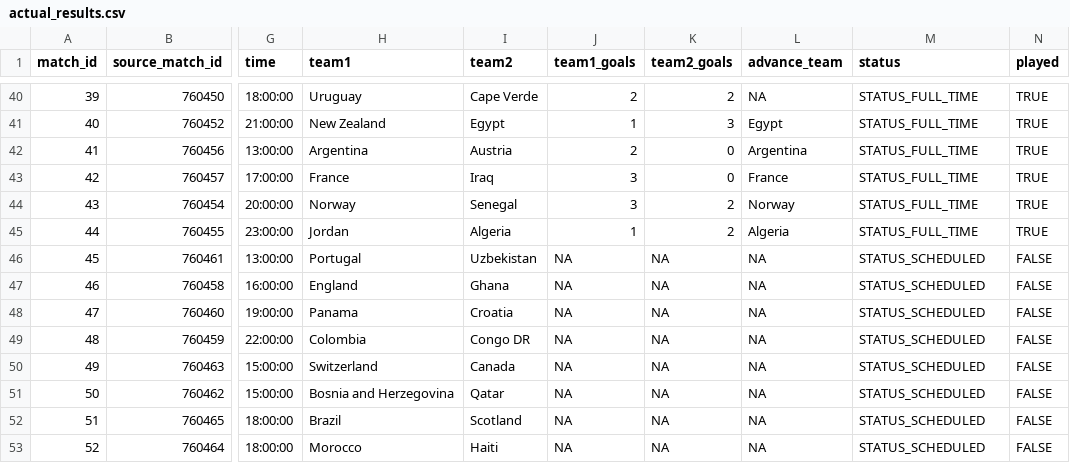
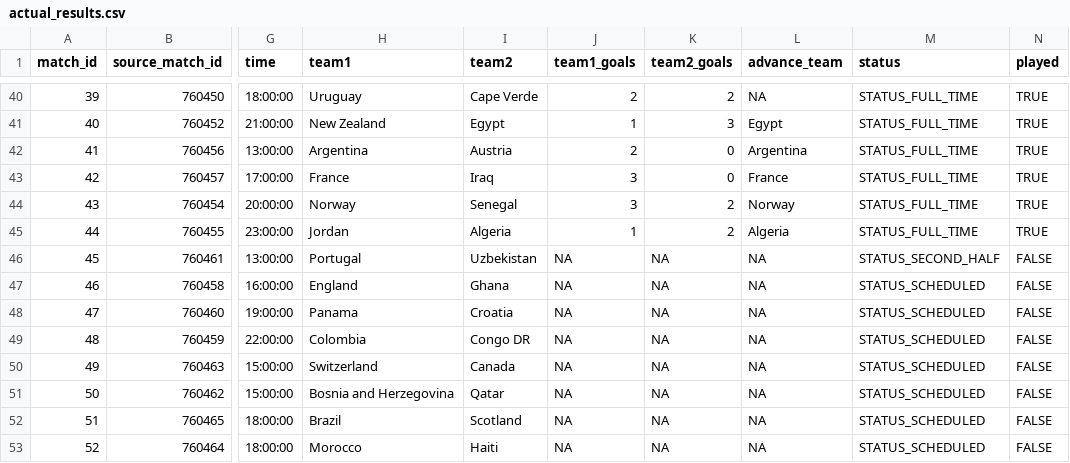
Before and after one commit to pedrosant-anna/bolao-copa-2026-x7q9p, a CSV file: data/results/actual_results.csv, drawn as a sheet; only a part is shown, gaps mark what is left out; the diff names each change by its address in the sheet, - before the commit and + after, or states it on an @@ line.

```diff
--- a/data/results/actual_results.csv
+++ b/data/results/actual_results.csv
-M46 (status): STATUS_SCHEDULED
+M46 (status): STATUS_SECOND_HALF
```
Also changed, not shown: 1 other file.
